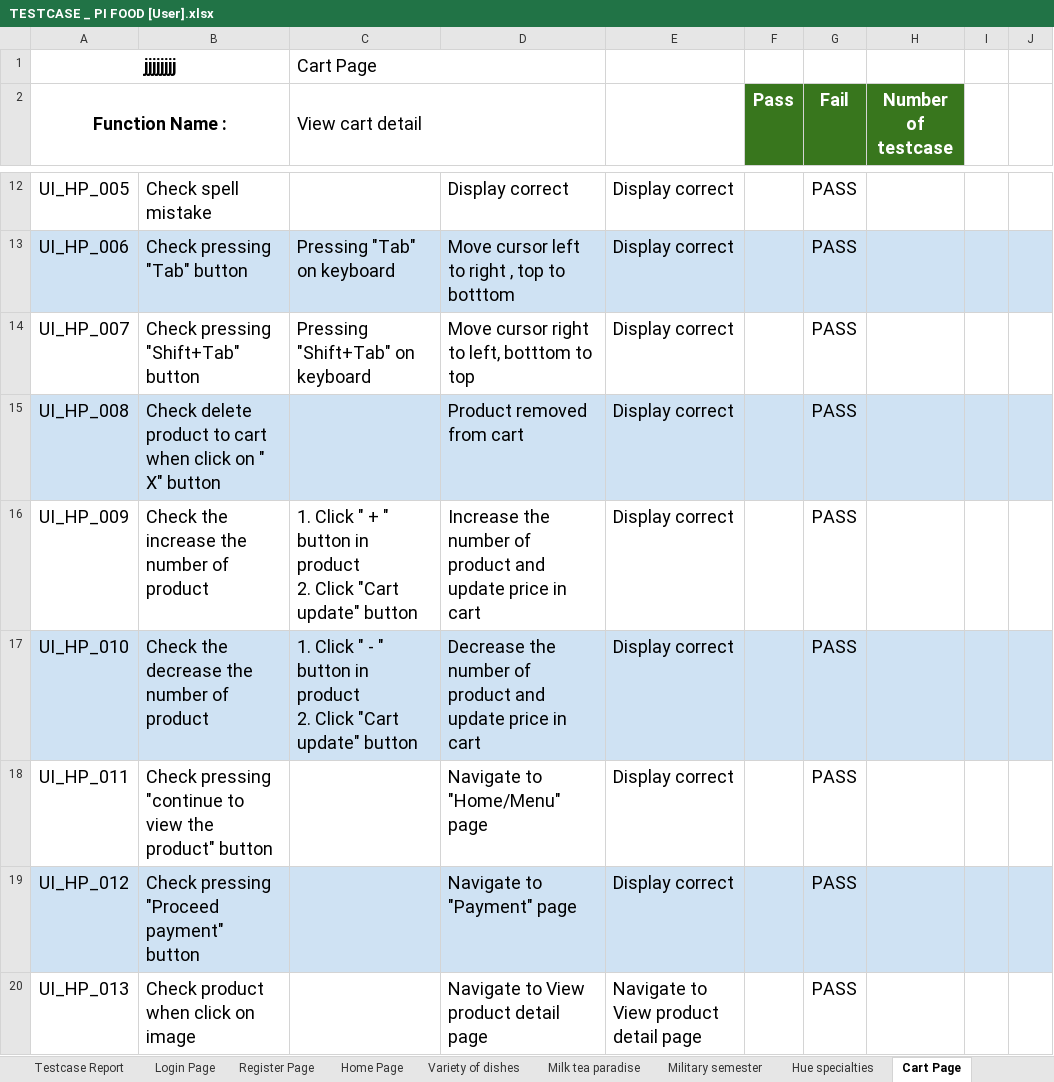
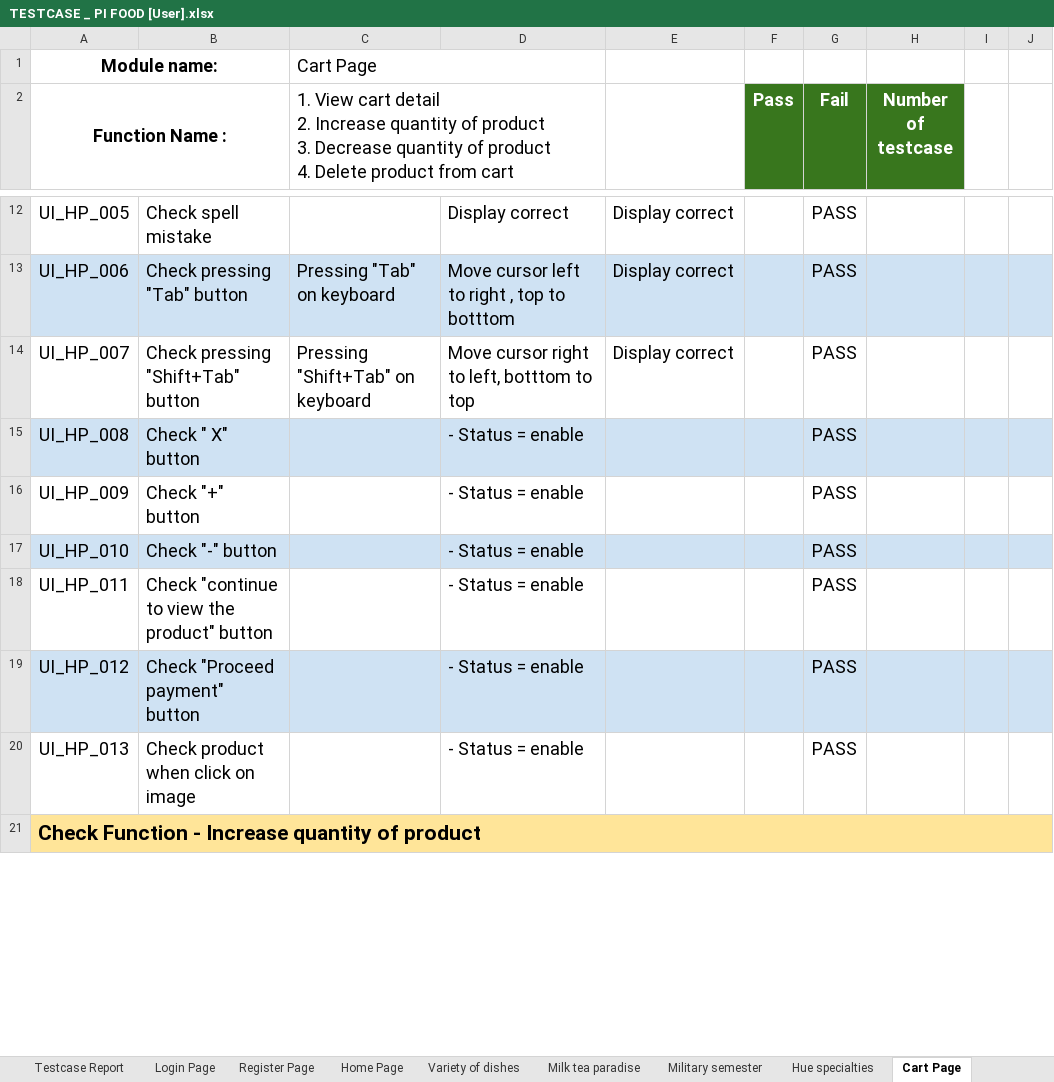
Before and after one commit to huyenle01/TestCaseDoAn, an Excel workbook: TESTCASE _ PI FOOD [User].xlsx, sheet Cart Page, drawn as a sheet; only a part is shown, gaps mark what is left out; values as stored, in another font and other column widths than the file's, no borders; charts and pictures and conditional formats not drawn; ↵ is a line break in a cell; the diff covers the shown part only; the diff names each change by its address in the sheet, - before the commit and + after, or states it on an @@ line.

```diff
--- a/TESTCASE _ PI FOOD [User].xlsx (sheet Cart Page)
+++ b/TESTCASE _ PI FOOD [User].xlsx (sheet Cart Page)
-A1 (Function Name :): jjjjjjjj
+A1 (Function Name :): Module name:
-C2: View cart detail
+C2: 1. View cart detail ↵ 2. Increase quantity of product ↵ 3. Decrease quantity of product ↵ 4. Delete product from cart
-B15: Check delete product to cart when click on " X" button
+B15: Check " X" button
-D15: Product removed from cart
+D15: - Status = enable
-E15:E19: Display correct
+E15:E19: (empty)
-B16: Check the increase the number of product
+B16: Check "+" button
-C16: 1. Click " + " button in product ↵ 2. Click "Cart update" button
+C16: (empty)
-D16: Increase the number of product and update price in cart
+D16: - Status = enable
-B17: Check the decrease the number of product
+B17: Check "-" button
-C17: 1. Click " - " button in product ↵ 2. Click "Cart update" button
+C17: (empty)
-D17: Decrease the number of product and update price in cart
+D17: - Status = enable
-B18: Check pressing "continue to…
+B18: Check "continue to…
-D18: Navigate to "Home/Menu" page
+D18: - Status = enable
-B19: Check pressing "Proceed payment" button
+B19: Check "Proceed payment" button
-D19: Navigate to "Payment" page
+D19: - Status = enable
-D20: Navigate to View product detail page
+D20: - Status = enable
-E20: Navigate to View product detail page
+E20: (empty)
+row 21: Check Function - Increase quantity of product
```
Also changed, not shown: 7 added rows and 3 edited cells elsewhere in this sheet, sheet Login Page, sheet Testcase Report, sheet Home Page, sheet Hue specialties, sheet Milk tea paradise, sheet Military semester, 5 more sheets, formulas that keep their value, charts or pictures, TESTCASE _ PI FOOD [Amin].xlsx.
